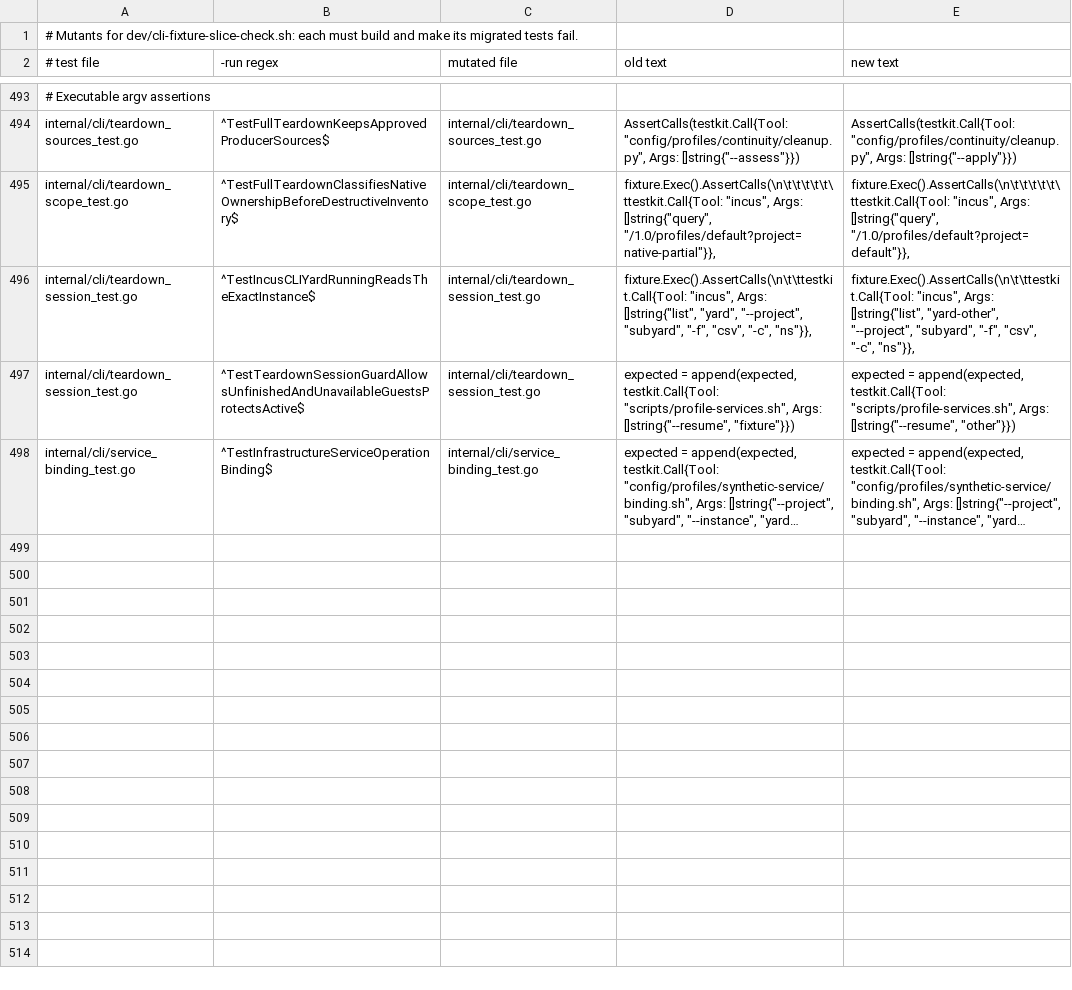
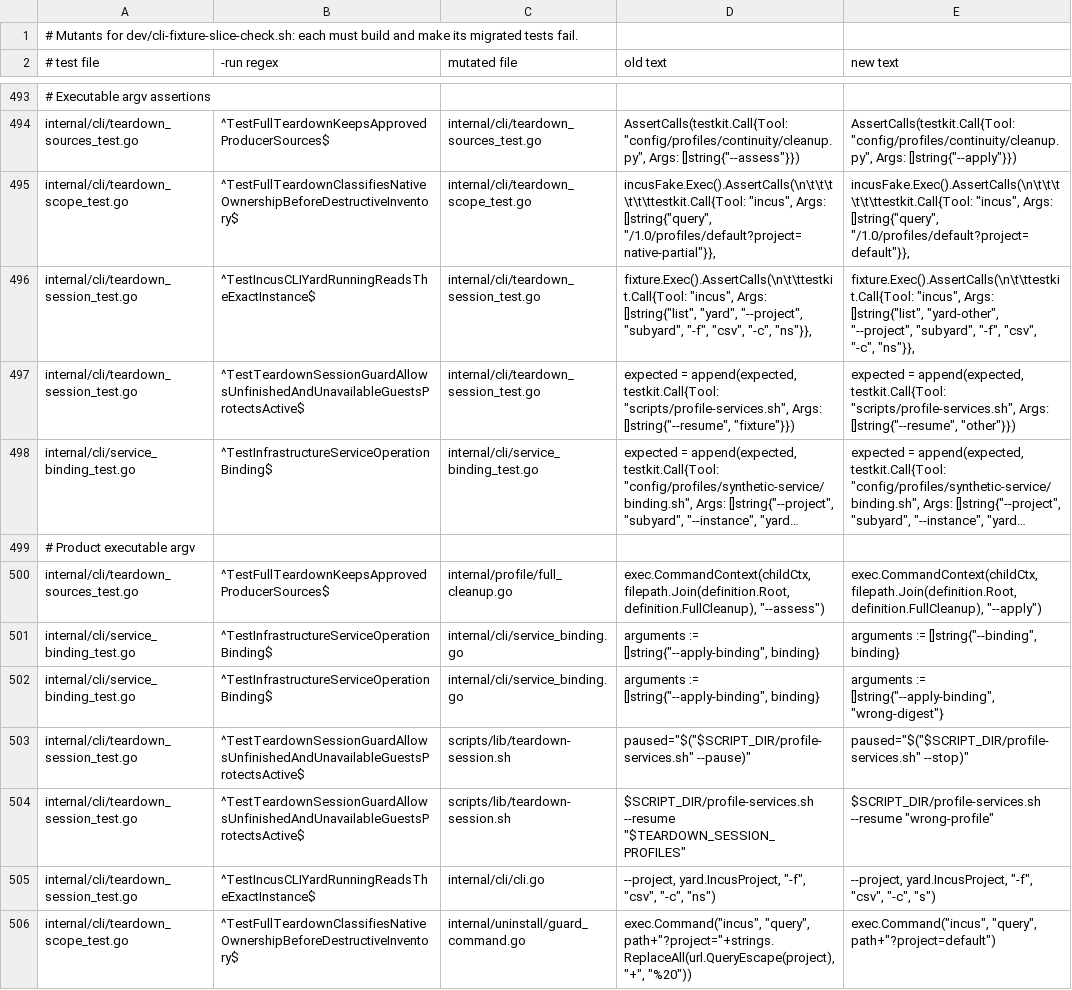
Before and after one commit to subyard/subyard, a TSV file: dev/cli-fixture-mutants.tsv, drawn as a sheet; only a part is shown, gaps mark what is left out; long unchanged cells end in …; the diff names each change by its address in the sheet, - before the commit and + after, or states it on an @@ line.

Commit message:
Verify product argv in teardown and service fixture mutants

```diff
--- a/dev/cli-fixture-mutants.tsv
+++ b/dev/cli-fixture-mutants.tsv
-D495 (old text): fixture.Exec().AssertCalls(\n\t\t\t\t\t\ttestkit.Call{Tool: "incus", Args:…
+D495 (old text): incusFake.Exec().AssertCalls(\n\t\t\t\t\t\ttestkit.Call{Tool: "incus", Args:…
-E495 (new text): fixture.Exec().AssertCalls(\n\t\t\t\t\t\ttestkit.Call{Tool: "incus", Args:…
+E495 (new text): incusFake.Exec().AssertCalls(\n\t\t\t\t\t\ttestkit.Call{Tool: "incus", Args:…
+row 499: # Product executable argv
+row 500: internal/cli/teardown_sources_test.go | ^TestFullTeardownKeepsApprovedProducerSources$ | internal/profile/full_cleanup.go | exec.CommandContext(childCtx, filepath.Join(definition.Root, definition.FullCleanup), "--assess") | exec.CommandContext(childCtx, filepath.Join(definition.Root, definition.FullCleanup), "--apply")
+row 501: internal/cli/service_binding_test.go | ^TestInfrastructureServiceOperationBinding$ | internal/cli/service_binding.go | arguments := []string{"--apply-binding", binding} | arguments := []string{"--binding", binding}
+row 502: internal/cli/service_binding_test.go | ^TestInfrastructureServiceOperationBinding$ | internal/cli/service_binding.go | arguments := []string{"--apply-binding", binding} | arguments := []string{"--apply-binding", "wrong-digest"}
+row 503: internal/cli/teardown_session_test.go | ^TestTeardownSessionGuardAllowsUnfinishedAndUnavailableGuestsProtectsActive$ | scripts/lib/teardown-session.sh | paused="$("$SCRIPT_DIR/profile-services.sh" --pause)" | paused="$("$SCRIPT_DIR/profile-services.sh" --stop)"
+row 504: internal/cli/teardown_session_test.go | ^TestTeardownSessionGuardAllowsUnfinishedAndUnavailableGuestsProtectsActive$ | scripts/lib/teardown-session.sh | $SCRIPT_DIR/profile-services.sh --resume "$TEARDOWN_SESSION_PROFILES" | $SCRIPT_DIR/profile-services.sh --resume "wrong-profile"
+row 505: internal/cli/teardown_session_test.go | ^TestIncusCLIYardRunningReadsTheExactInstance$ | internal/cli/cli.go | --project, yard.IncusProject, "-f", "csv", "-c", "ns") | --project, yard.IncusProject, "-f", "csv", "-c", "s")
+row 506: internal/cli/teardown_scope_test.go | ^TestFullTeardownClassifiesNativeOwnershipBeforeDestructiveInventory$ | internal/uninstall/guard_command.go | exec.Command("incus", "query", path+"?project="+strings.ReplaceAll(url.QueryEscape(project), "+", "%20")) | exec.Command("incus", "query", path+"?project=default")
```
Also changed, not shown: 1 other file.
